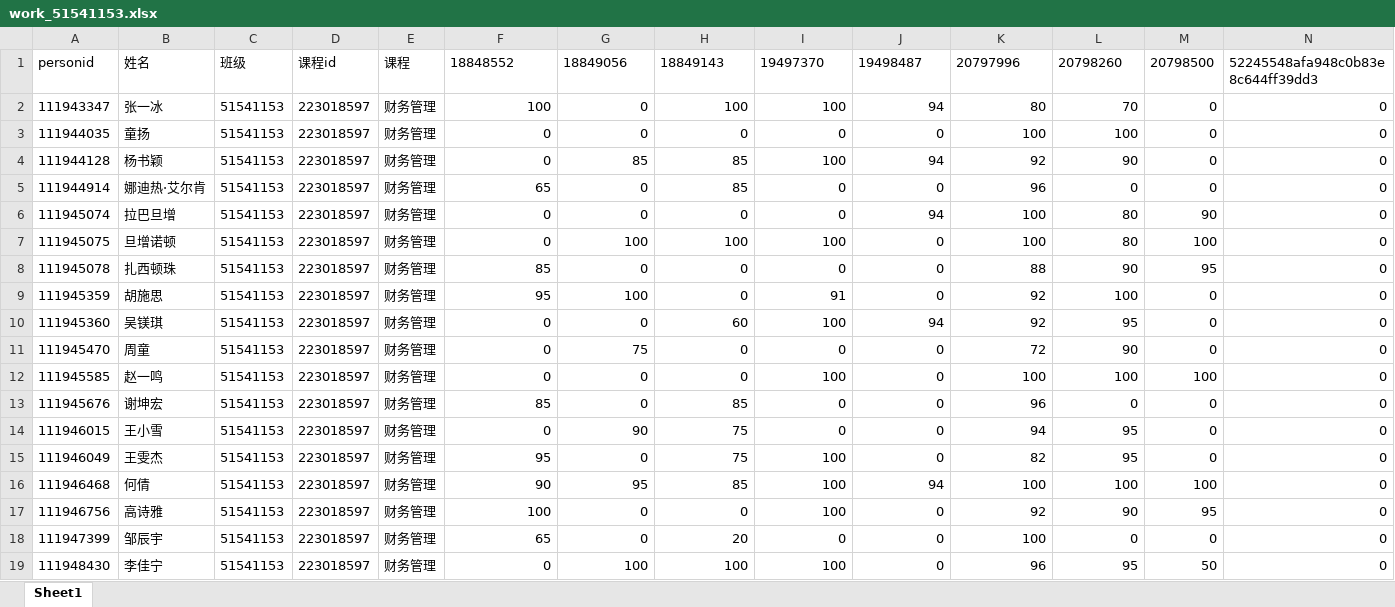
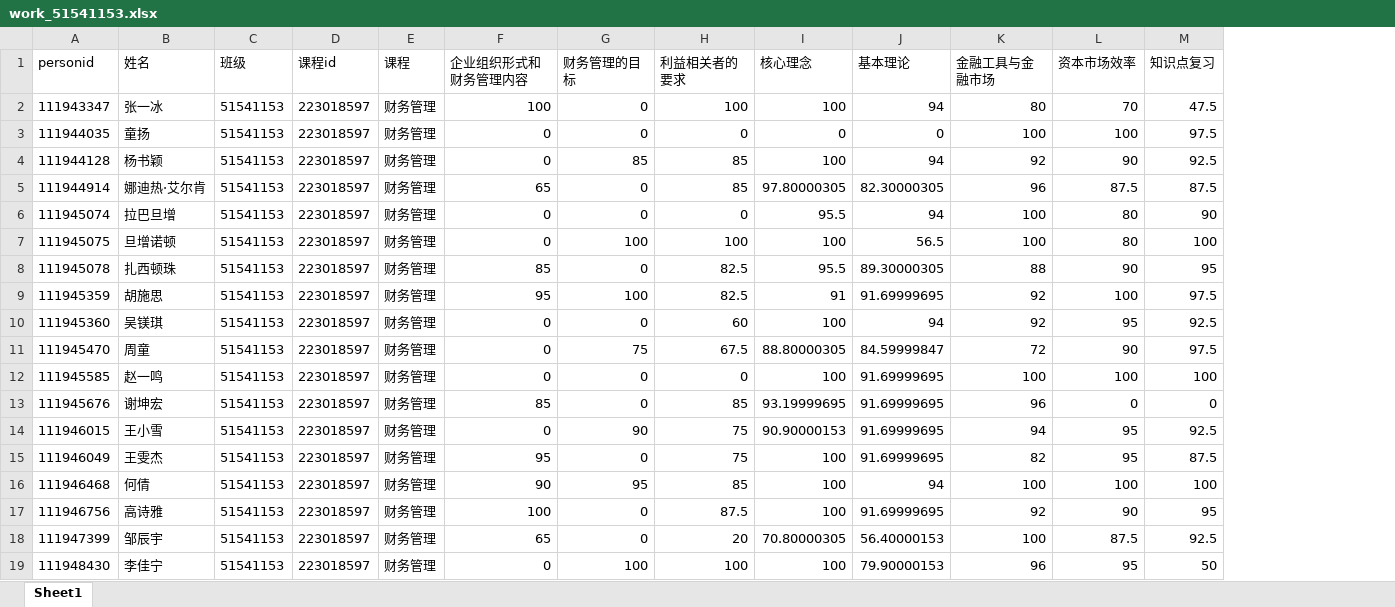
Before and after one commit to HoraceHuang-ui/A14_Chaoxing_Docs, an Excel workbook: work_exam_score_retrieve/works/work_51541153.xlsx, sheet Sheet1, drawn as a sheet; only a part is shown; values as stored, in another font and other column widths than the file's, no borders; the diff covers the shown part only; the diff names each change by its address in the sheet, - before the commit and + after, or states it on an @@ line.

```diff
--- a/work_exam_score_retrieve/works/work_51541153.xlsx (sheet Sheet1)
+++ b/work_exam_score_retrieve/works/work_51541153.xlsx (sheet Sheet1)
-column N (52245548afa948c0b83e8c644ff39dd3), rows 2-19: all 0
-F1: 18848552
+F1: 企业组织形式和财务管理内容
-G1: 18849056
+G1: 财务管理的目标
-H1: 18849143
+H1: 利益相关者的要求
-I1: 19497370
+I1: 核心理念
-J1: 19498487
+J1: 基本理论
-K1: 20797996
+K1: 金融工具与金融市场
-L1: 20798260
+L1: 资本市场效率
-M1: 20798500
+M1: 知识点复习
-M2 (知识点复习): 0
+M2 (知识点复习): 47.5
-M3 (知识点复习): 0
+M3 (知识点复习): 97.5
-M4 (知识点复习): 0
+M4 (知识点复习): 92.5
-I5 (核心理念): 0
+I5 (核心理念): 97.80000305
-J5 (基本理论): 0
+J5 (基本理论): 82.30000305
-L5 (资本市场效率): 0
+L5 (资本市场效率): 87.5
-M5 (知识点复习): 0
+M5 (知识点复习): 87.5
-I6 (核心理念): 0
+I6 (核心理念): 95.5
-J7 (基本理论): 0
+J7 (基本理论): 56.5
-H8:H9 (利益相关者的要求): 0
+H8:H9 (利益相关者的要求): 82.5
-I8 (核心理念): 0
+I8 (核心理念): 95.5
-J8 (基本理论): 0
+J8 (基本理论): 89.30000305
-J9 (基本理论): 0
+J9 (基本理论): 91.69999695
-M9 (知识点复习): 0
+M9 (知识点复习): 97.5
-M10 (知识点复习): 0
+M10 (知识点复习): 92.5
-H11 (利益相关者的要求): 0
+H11 (利益相关者的要求): 67.5
-I11 (核心理念): 0
+I11 (核心理念): 88.80000305
-J11 (基本理论): 0
+J11 (基本理论): 84.59999847
-M11 (知识点复习): 0
+M11 (知识点复习): 97.5
-J12:J15 (基本理论): 0
+J12:J15 (基本理论): 91.69999695
-I13 (核心理念): 0
+I13 (核心理念): 93.19999695
-I14 (核心理念): 0
+I14 (核心理念): 90.90000153
-M14 (知识点复习): 0
+M14 (知识点复习): 92.5
-M15 (知识点复习): 0
+M15 (知识点复习): 87.5
-H17 (利益相关者的要求): 0
+H17 (利益相关者的要求): 87.5
-J17 (基本理论): 0
+J17 (基本理论): 91.69999695
-I18 (核心理念): 0
+I18 (核心理念): 70.80000305
-J18 (基本理论): 0
+J18 (基本理论): 56.40000153
-L18 (资本市场效率): 0
+L18 (资本市场效率): 87.5
-M18 (知识点复习): 0
+M18 (知识点复习): 92.5
-J19 (基本理论): 0
+J19 (基本理论): 79.90000153
```
Also changed, not shown: 83 edited cells elsewhere in this sheet, work_exam_score_retrieve/exams/exam_55799904.xlsx, work_exam_score_retrieve/works/work_50522391.xlsx, 19 other files.
